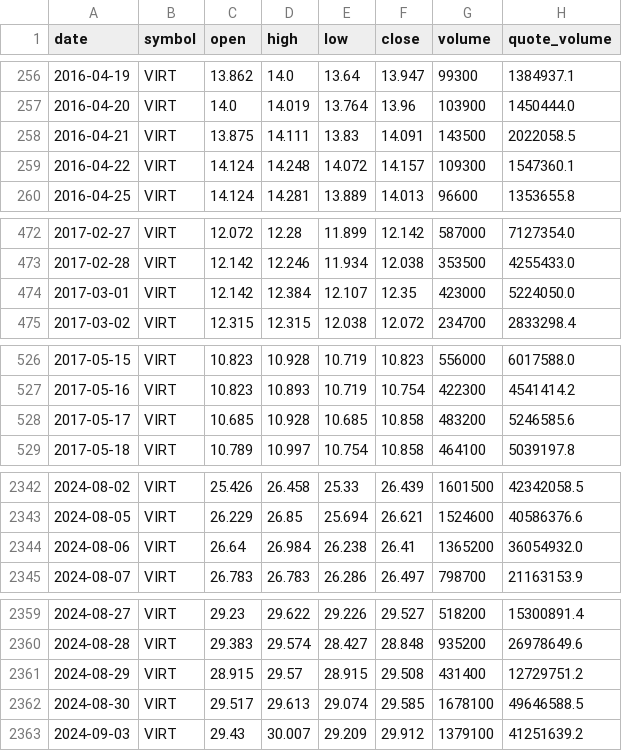
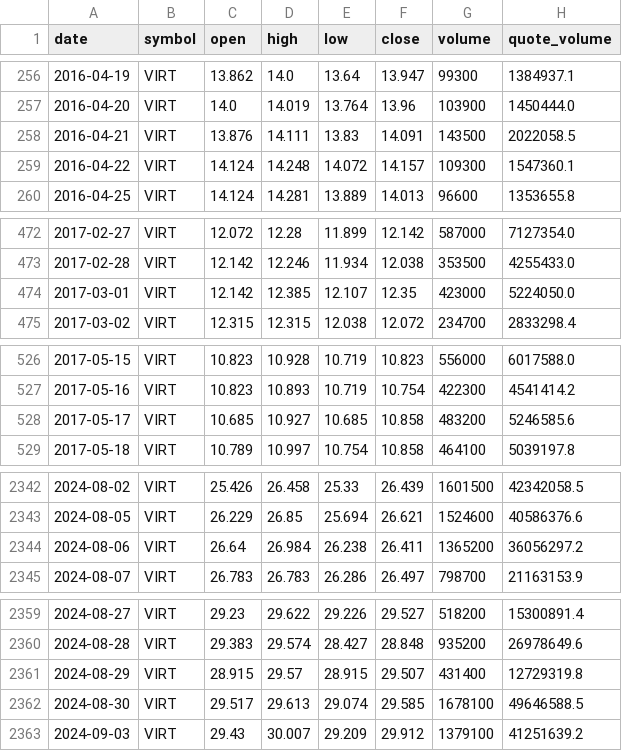
Before and after one commit to bsachart/finance-metrics-fetch, a CSV file: data/market/VIRT.csv, drawn as a sheet; only a part is shown, gaps mark what is left out; the diff covers the shown part only.

```diff
--- a/data/market/VIRT.csv
+++ b/data/market/VIRT.csv
@@ -257,3 +257,3 @@ date,symbol,open,high,low,close,volume,quote_volume
 2016-04-20,VIRT,14.0,14.019,13.764,13.96,103900,1450444.0
-2016-04-21,VIRT,13.875,14.111,13.83,14.091,143500,2022058.5
+2016-04-21,VIRT,13.876,14.111,13.83,14.091,143500,2022058.5
 2016-04-22,VIRT,14.124,14.248,14.072,14.157,109300,1547360.1
@@ -473,3 +473,3 @@ date,symbol,open,high,low,close,volume,quote_volume
 2017-02-28,VIRT,12.142,12.246,11.934,12.038,353500,4255433.0
-2017-03-01,VIRT,12.142,12.384,12.107,12.35,423000,5224050.0
+2017-03-01,VIRT,12.142,12.385,12.107,12.35,423000,5224050.0
 2017-03-02,VIRT,12.315,12.315,12.038,12.072,234700,2833298.4
@@ -527,3 +527,3 @@ date,symbol,open,high,low,close,volume,quote_volume
 2017-05-16,VIRT,10.823,10.893,10.719,10.754,422300,4541414.2
-2017-05-17,VIRT,10.685,10.928,10.685,10.858,483200,5246585.6
+2017-05-17,VIRT,10.685,10.927,10.685,10.858,483200,5246585.6
 2017-05-18,VIRT,10.789,10.997,10.754,10.858,464100,5039197.8
@@ -2343,3 +2343,3 @@ date,symbol,open,high,low,close,volume,quote_volume
 2024-08-05,VIRT,26.229,26.85,25.694,26.621,1524600,40586376.6
-2024-08-06,VIRT,26.64,26.984,26.238,26.41,1365200,36054932.0
+2024-08-06,VIRT,26.64,26.984,26.238,26.411,1365200,36056297.2
 2024-08-07,VIRT,26.783,26.783,26.286,26.497,798700,21163153.9
@@ -2360,3 +2360,3 @@ date,symbol,open,high,low,close,volume,quote_volume
 2024-08-28,VIRT,29.383,29.574,28.427,28.848,935200,26978649.6
-2024-08-29,VIRT,28.915,29.57,28.915,29.508,431400,12729751.2
+2024-08-29,VIRT,28.915,29.57,28.915,29.507,431400,12729319.8
 2024-08-30,VIRT,29.517,29.613,29.074,29.585,1678100,49646588.5
```
Also changed, not shown: 21 edited cells elsewhere in this file, data/market/GOOGL.csv, data/market/MSFT.csv, 17 other files.
